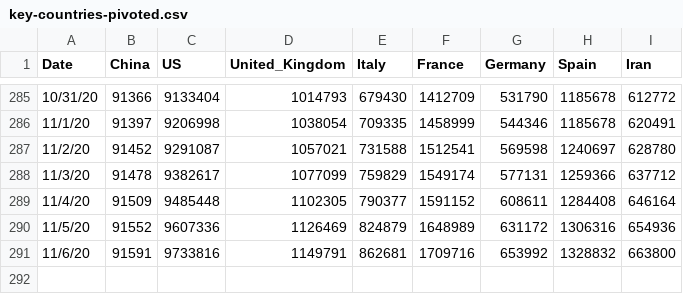
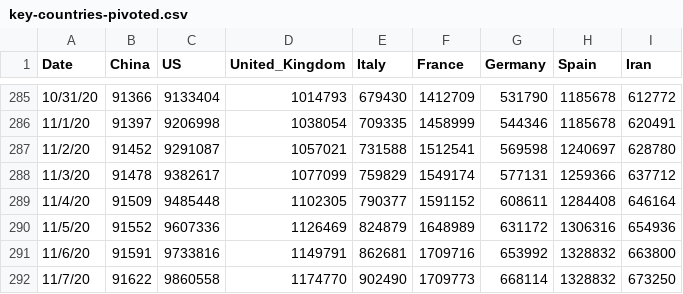
Before and after one commit to TrevorWinstral/COVID_simplified, a CSV file: data/key-countries-pivoted.csv, drawn as a sheet; only a part is shown, gaps mark what is left out.

```diff
--- a/data/key-countries-pivoted.csv
+++ b/data/key-countries-pivoted.csv
@@ -291 +291,2 @@ Date,China,US,United_Kingdom,Italy,France,Germany,Spain,Iran
 11/6/20,91591,9733816,1149791,862681,1709716,653992,1328832,663800
+11/7/20,91622,9860558,1174770,902490,1709773,668114,1328832,673250
```
Also changed, not shown: data/worldwide-aggregate.csv, 2 other files.
